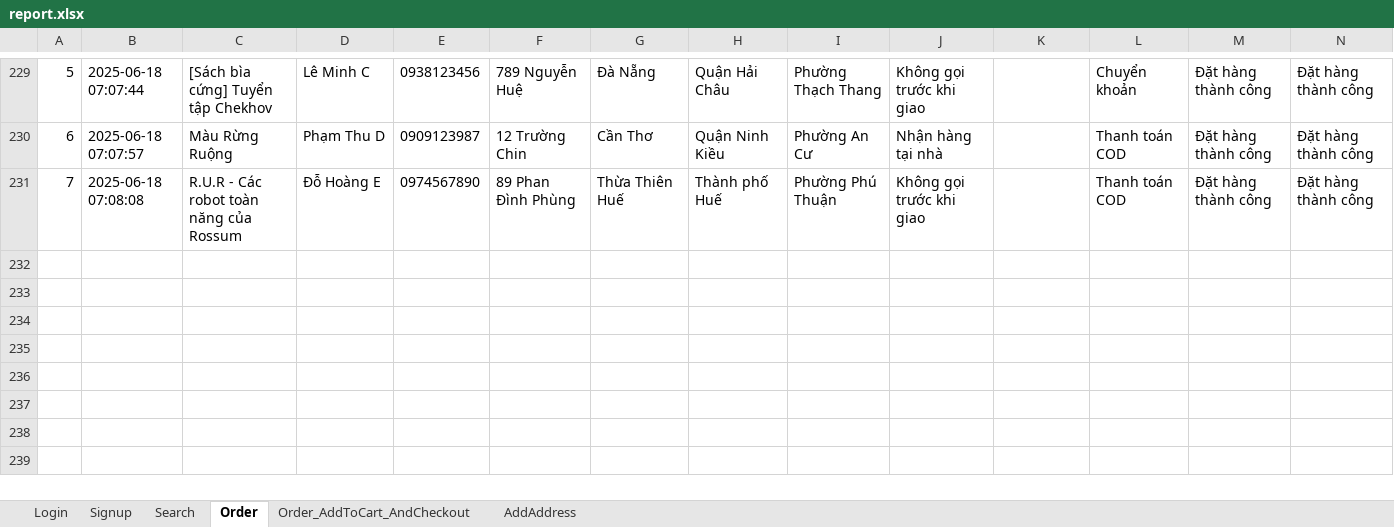
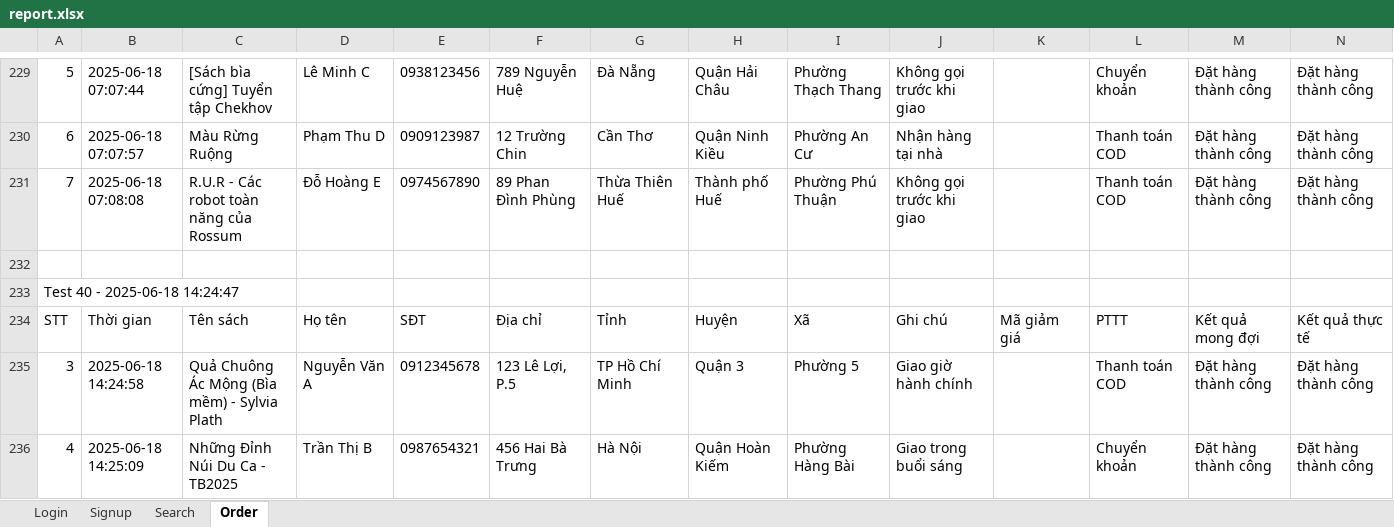
Before and after one commit to minhnguyet1424/DoAn3-1012227_12522T.1, an Excel workbook: Code/DoAn3_10122277_12522T.1/test-output/report.xlsx, sheet Order, drawn as a sheet; only a part is shown, gaps mark what is left out; values as stored, in another font and other column widths than the file's, no borders; rows hold the shown columns only; the diff covers the shown part only; the diff names each change by its address in the sheet, - before the commit and + after, or states it on an @@ line.

```diff
--- a/Code/DoAn3_10122277_12522T.1/test-output/report.xlsx (sheet Order)
+++ b/Code/DoAn3_10122277_12522T.1/test-output/report.xlsx (sheet Order)
-sheet tab: Order_AddToCart_AndCheckout
-sheet tab: AddAddress
+row 232: (empty)
+row 233: Test 40 - 2025-06-18 14:24:47
+row 234: STT | Thời gian | Tên sách | Họ tên | SĐT | Địa chỉ | Tỉnh | Huyện | Xã | Ghi chú | Mã giảm giá | PTTT | Kết quả mong đợi | Kết quả thực tế
+row 235: 3 | 2025-06-18 14:24:58 | Quả Chuông Ác Mộng (Bìa mềm) - Sylvia Plath | Nguyễn Văn A | 0912345678 | 123 Lê Lợi, P.5 | TP Hồ Chí Minh | Quận 3 | Phường 5 | Giao giờ hành chính |  | Thanh toán COD | Đặt hàng thành công | Đặt hàng thành công
+row 236: 4 | 2025-06-18 14:25:09 | Những Đỉnh Núi Du Ca - TB2025 | Trần Thị B | 0987654321 | 456 Hai Bà Trưng | Hà Nội | Quận Hoàn Kiếm | Phường Hàng Bài | Giao trong buổi sáng |  | Chuyển khoản | Đặt hàng thành công | Đặt hàng thành công
```
Also changed, not shown: 67 added rows elsewhere in this sheet, sheet Signup, sheet Login, sheet Search, Docs/Kiểm thử chức năng..xlsx, 25 other files.
